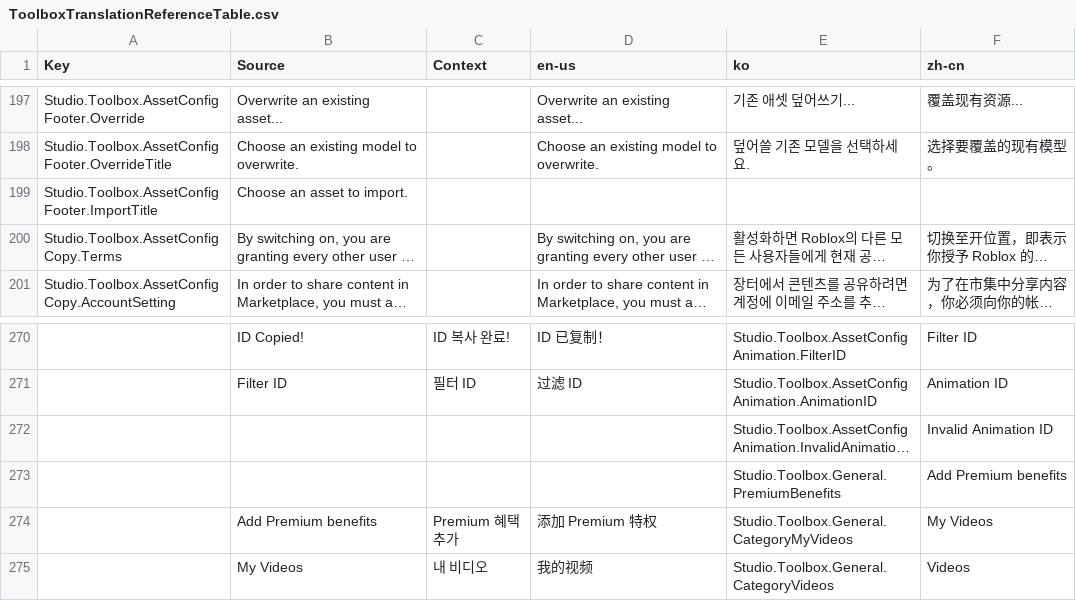
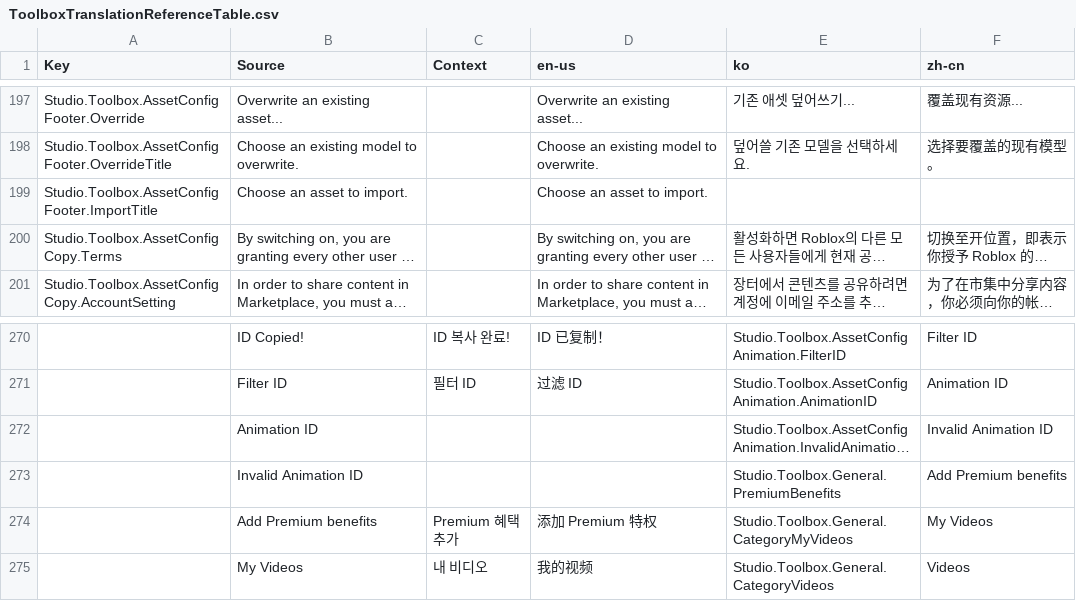
Before and after one commit to Kan18/Roblox-Client-Tracker, a CSV file: BuiltInPlugins/AssetConfiguration/LocalizationSource/ToolboxTranslationReferenceTable.csv, drawn as a sheet; only a part is shown, gaps mark what is left out; long unchanged cells end in …; the diff names each change by its address in the sheet, - before the commit and + after, or states it on an @@ line.

```diff
--- a/BuiltInPlugins/AssetConfiguration/LocalizationSource/ToolboxTranslationReferenceTable.csv
+++ b/BuiltInPlugins/AssetConfiguration/LocalizationSource/ToolboxTranslationReferenceTable.csv
-D199 (en-us): (empty)
+D199 (en-us): Choose an asset to import.
-B272 (Source): (empty)
+B272 (Source): Animation ID
-B273 (Source): (empty)
+B273 (Source): Invalid Animation ID
```
Also changed, not shown: BuiltInPlugins/Toolbox/LocalizationSource/ToolboxTranslationReferenceTable.csv, rbxManifest.csv, 6 other files.
